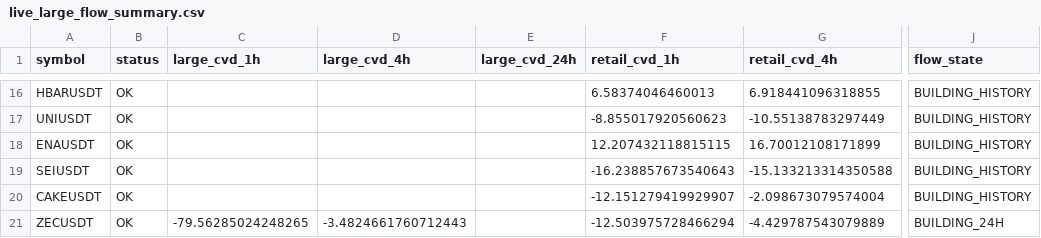
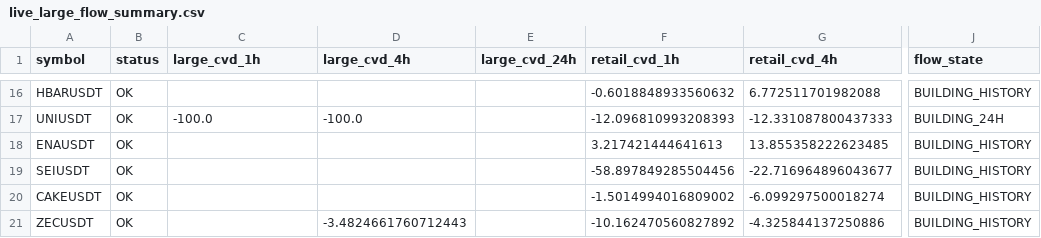
Before and after one commit to sovet12345688-debug/master-alt-cvd, a CSV file: live_flow/output/live_large_flow_summary.csv, drawn as a sheet; only a part is shown, gaps mark what is left out; the diff covers the shown part only; the diff names each change by its address in the sheet, - before the commit and + after, or states it on an @@ line.

```diff
--- a/live_flow/output/live_large_flow_summary.csv
+++ b/live_flow/output/live_large_flow_summary.csv
-F16 (retail_cvd_1h): 6.58374046460013
+F16 (retail_cvd_1h): -0.6018848933560632
-G16 (retail_cvd_4h): 6.918441096318855
+G16 (retail_cvd_4h): 6.772511701982088
-C17 (large_cvd_1h): (empty)
+C17 (large_cvd_1h): -100.0
-D17 (large_cvd_4h): (empty)
+D17 (large_cvd_4h): -100.0
-F17 (retail_cvd_1h): -8.855017920560623
+F17 (retail_cvd_1h): -12.096810993208393
-G17 (retail_cvd_4h): -10.55138783297449
+G17 (retail_cvd_4h): -12.331087800437333
-J17 (flow_state): BUILDING_HISTORY
+J17 (flow_state): BUILDING_24H
-F18 (retail_cvd_1h): 12.207432118815115
+F18 (retail_cvd_1h): 3.217421444641613
-G18 (retail_cvd_4h): 16.70012108171899
+G18 (retail_cvd_4h): 13.855358222623485
-F19 (retail_cvd_1h): -16.238857673540643
+F19 (retail_cvd_1h): -58.897849285504456
-G19 (retail_cvd_4h): -15.133213314350588
+G19 (retail_cvd_4h): -22.716964896043677
-F20 (retail_cvd_1h): -12.151279419929907
+F20 (retail_cvd_1h): -1.5014994016809002
-G20 (retail_cvd_4h): -2.098673079574004
+G20 (retail_cvd_4h): -6.099297500018274
-C21 (large_cvd_1h): -79.56285024248265
+C21 (large_cvd_1h): (empty)
-F21 (retail_cvd_1h): -12.503975728466294
+F21 (retail_cvd_1h): -10.162470560827892
-G21 (retail_cvd_4h): -4.429787543079889
+G21 (retail_cvd_4h): -4.325844137250886
-J21 (flow_state): BUILDING_24H
+J21 (flow_state): BUILDING_HISTORY
```
Also changed, not shown: 32 edited cells elsewhere in this file, live_flow/data/hourly_large_flow_bins.csv, 2 other files.
